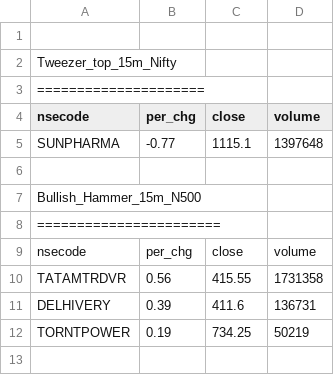
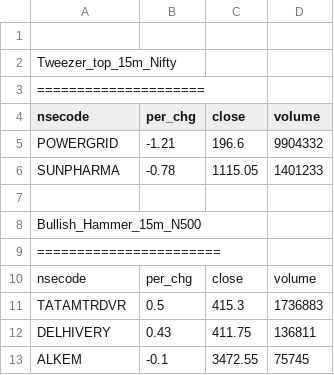
Before and after one commit to satishcse/mkt_updates, a CSV file: Candlesticks_Scans_ID.csv, drawn as a sheet.

```diff
--- a/Candlesticks_Scans_ID.csv
+++ b/Candlesticks_Scans_ID.csv
@@ -4,3 +4,4 @@ Tweezer_top_15m_Nifty,,,,
 nsecode,per_chg,close,volume
-SUNPHARMA,-0.77,1115.1,1397648
+POWERGRID,-1.21,196.6,9904332
+SUNPHARMA,-0.78,1115.05,1401233
 
@@ -9,4 +10,4 @@ Bullish_Hammer_15m_N500,,,,
 nsecode,per_chg,close,volume
-TATAMTRDVR,0.56,415.55,1731358
-DELHIVERY,0.39,411.6,136731
-TORNTPOWER,0.19,734.25,50219
+TATAMTRDVR,0.5,415.3,1736883
+DELHIVERY,0.43,411.75,136811
+ALKEM,-0.1,3472.55,75745
```
Also changed, not shown: Sector_Performance.csv, 4 other files.
